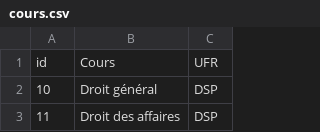
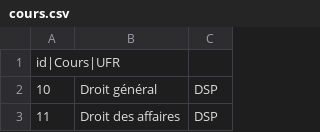
Before and after one commit to BalticWolf/TP_Universite, a CSV file: data/cours.csv, drawn as a sheet; only a part is shown; removed rows and columns are numbered as before the commit, all else as after; the diff names each change by its address in the sheet, - before the commit and + after, or states it on an @@ line.

```diff
--- a/data/cours.csv
+++ b/data/cours.csv
-row 1: id | Cours | UFR
+row 1: id|Cours|UFR
```
Also changed, not shown: data/etudiants.csv, data/livres.csv, 1 other file.
